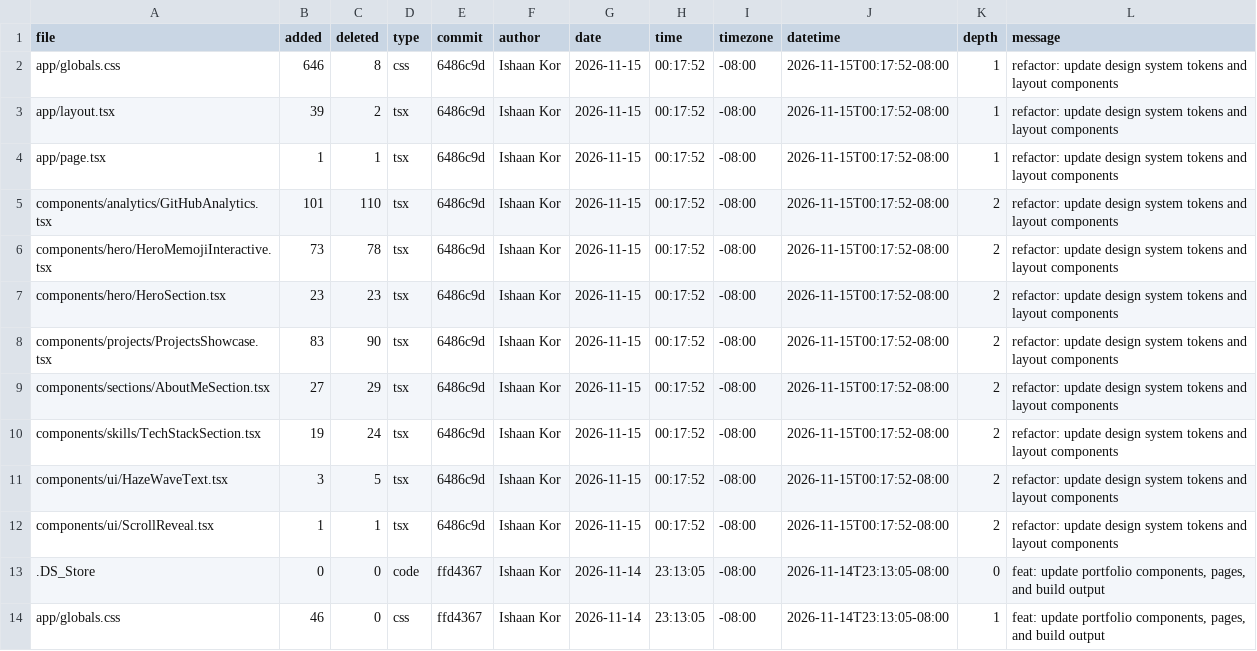
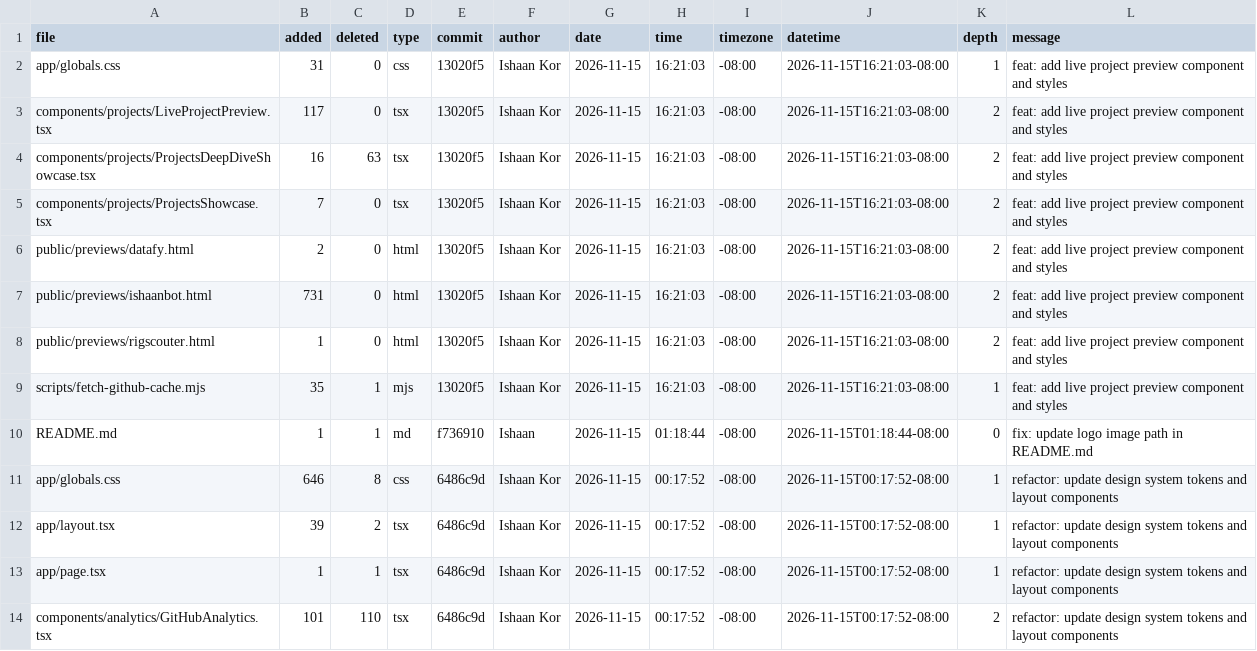
Before and after one commit to ishaankor/my-data-science-portfolio, a CSV file: out/loc.csv, drawn as a sheet; only a part is shown; the shorter side is filled out with more unchanged rows; the diff names each change by its address in the sheet, - before the commit and + after, or states it on an @@ line.

Commit message:
build: update static export output and telemetry data

```diff
--- a/out/loc.csv
+++ b/out/loc.csv
+row 2: app/globals.css | 31 | 0 | css | 13020f5 | Ishaan Kor | 2026-11-15 | 16:21:03 | -08:00 | 2026-11-15T16:21:03-08:00 | 1 | feat: add live project preview component and styles
+row 3: components/projects/LiveProjectPreview.tsx | 117 | 0 | tsx | 13020f5 | Ishaan Kor | 2026-11-15 | 16:21:03 | -08:00 | 2026-11-15T16:21:03-08:00 | 2 | feat: add live project preview component and styles
+row 4: components/projects/ProjectsDeepDiveShowcase.tsx | 16 | 63 | tsx | 13020f5 | Ishaan Kor | 2026-11-15 | 16:21:03 | -08:00 | 2026-11-15T16:21:03-08:00 | 2 | feat: add live project preview component and styles
+row 5: components/projects/ProjectsShowcase.tsx | 7 | 0 | tsx | 13020f5 | Ishaan Kor | 2026-11-15 | 16:21:03 | -08:00 | 2026-11-15T16:21:03-08:00 | 2 | feat: add live project preview component and styles
+row 6: public/previews/datafy.html | 2 | 0 | html | 13020f5 | Ishaan Kor | 2026-11-15 | 16:21:03 | -08:00 | 2026-11-15T16:21:03-08:00 | 2 | feat: add live project preview component and styles
+row 7: public/previews/ishaanbot.html | 731 | 0 | html | 13020f5 | Ishaan Kor | 2026-11-15 | 16:21:03 | -08:00 | 2026-11-15T16:21:03-08:00 | 2 | feat: add live project preview component and styles
+row 8: public/previews/rigscouter.html | 1 | 0 | html | 13020f5 | Ishaan Kor | 2026-11-15 | 16:21:03 | -08:00 | 2026-11-15T16:21:03-08:00 | 2 | feat: add live project preview component and styles
+row 9: scripts/fetch-github-cache.mjs | 35 | 1 | mjs | 13020f5 | Ishaan Kor | 2026-11-15 | 16:21:03 | -08:00 | 2026-11-15T16:21:03-08:00 | 1 | feat: add live project preview component and styles
+row 10: README.md | 1 | 1 | md | f736910 | Ishaan | 2026-11-15 | 01:18:44 | -08:00 | 2026-11-15T01:18:44-08:00 | 0 | fix: update logo image path in README.md
```
Also changed, not shown: 30 other files.
